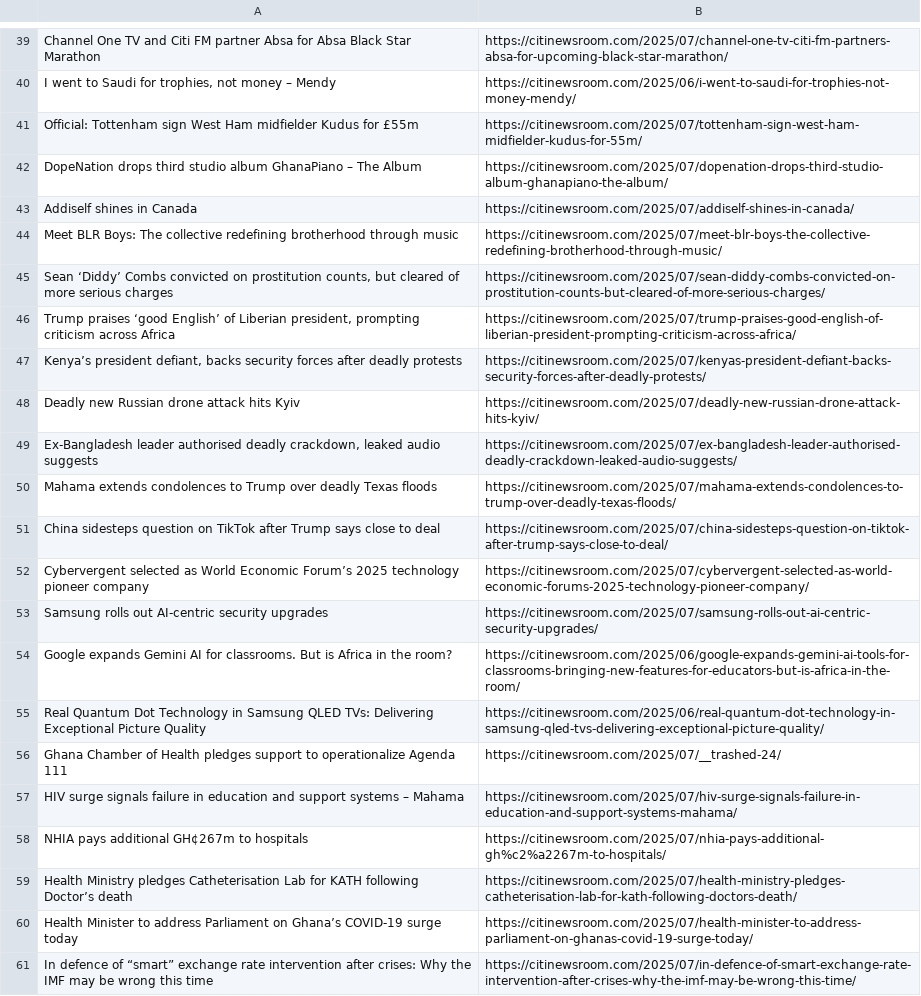
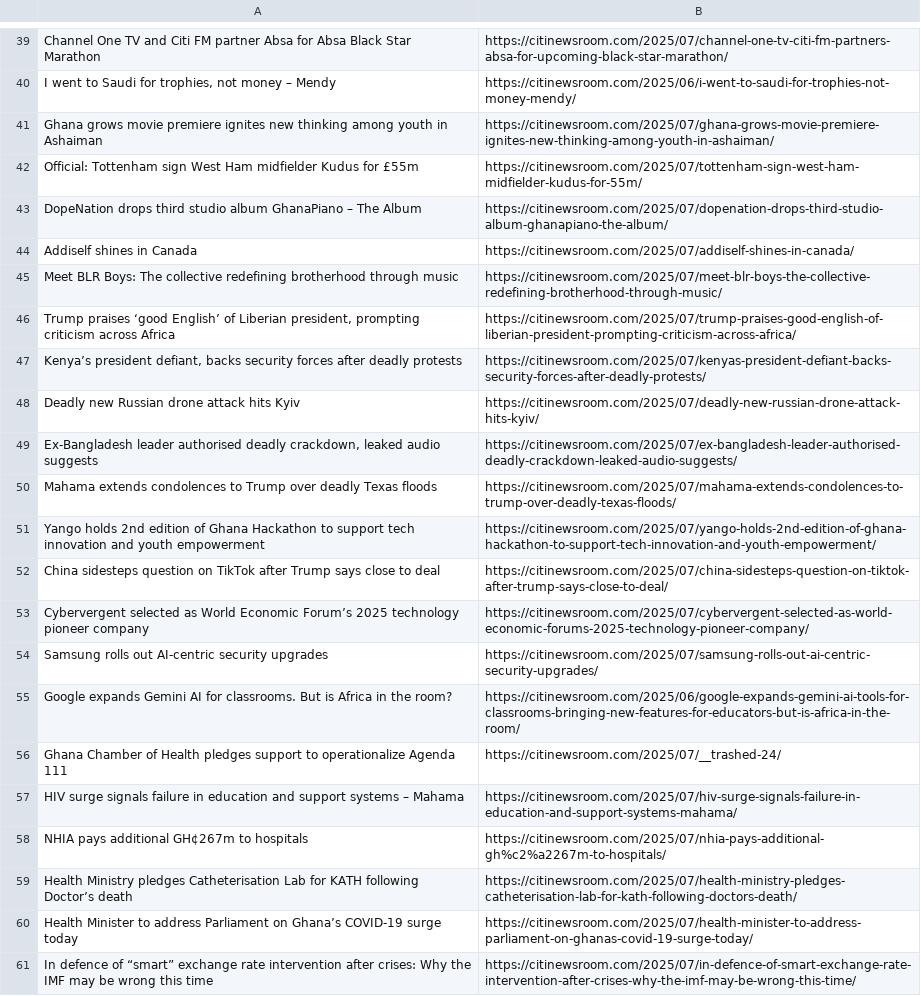
Before and after one commit to Annerquaye/citi-scraper, a CSV file: data/headlines.csv, drawn as a sheet; only a part is shown, gaps mark what is left out; the diff covers the shown part only.

```diff
--- a/data/headlines.csv
+++ b/data/headlines.csv
@@ -40,2 +40,3 @@ Channel One TV and Citi FM partner Absa for Absa Black Star Marathon,https://cit
 "I went to Saudi for trophies, not money – Mendy",https://citinewsroom.com/2025/06/i-went-to-saudi-for-trophies-not-money-mendy/
+Ghana grows movie premiere ignites new thinking among youth in Ashaiman,https://citinewsroom.com/2025/07/ghana-grows-movie-premiere-ignites-new-thinking-among-youth-in-ashaiman/
 Official: Tottenham sign West Ham midfielder Kudus for £55m,https://citinewsroom.com/2025/07/tottenham-sign-west-ham-midfielder-kudus-for-55m/
@@ -44,3 +45,2 @@ Addiself shines in Canada,https://citinewsroom.com/2025/07/addiself-shines-in-ca
 Meet BLR Boys: The collective redefining brotherhood through music,https://citinewsroom.com/2025/07/meet-blr-boys-the-collective-redefining-brotherhood-through-music/
-"Sean ‘Diddy’ Combs convicted on prostitution counts, but cleared of more serious charges",https://citinewsroom.com/2025/07/sean-diddy-combs-convicted-on-prostitution-counts-but-cleared-of-more-serious-charges/
 "Trump praises ‘good English’ of Liberian president, prompting criticism across Africa",https://citinewsroom.com/2025/07/trump-praises-good-english-of-liberian-president-prompting-criticism-across-africa/
@@ -50,2 +50,3 @@ Deadly new Russian drone attack hits Kyiv,https://citinewsroom.com/2025/07/deadl
 Mahama extends condolences to Trump over deadly Texas floods,https://citinewsroom.com/2025/07/mahama-extends-condolences-to-trump-over-deadly-texas-floods/
+Yango holds 2nd edition of Ghana Hackathon to support tech innovation and youth empowerment,https://citinewsroom.com/2025/07/yango-holds-2nd-edition-of-ghana-hackathon-to-support-tech-innovation-and-youth-empowerment/
 China sidesteps question on TikTok after Trump says close to deal,https://citinewsroom.com/2025/07/china-sidesteps-question-on-tiktok-after-trump-says-close-to-deal/
@@ -54,3 +55,2 @@ Samsung rolls out AI-centric security upgrades,https://citinewsroom.com/2025/07/
 Google expands Gemini AI for classrooms. But is Africa in the room?,https://citinewsroom.com/2025/06/google-expands-gemini-ai-tools-for-classrooms-bringing-new-features-for-educators-but-is-africa-in-the-room/
-Real Quantum Dot Technology in Samsung QLED TVs: Delivering Exceptional Picture Quality,https://citinewsroom.com/2025/06/real-quantum-dot-technology-in-samsung-qled-tvs-delivering-exceptional-picture-quality/
 Ghana Chamber of Health pledges support to operationalize Agenda 111,https://citinewsroom.com/2025/07/__trashed-24/
```
Also changed, not shown: 27 added rows and 27 removed rows elsewhere in this file.
